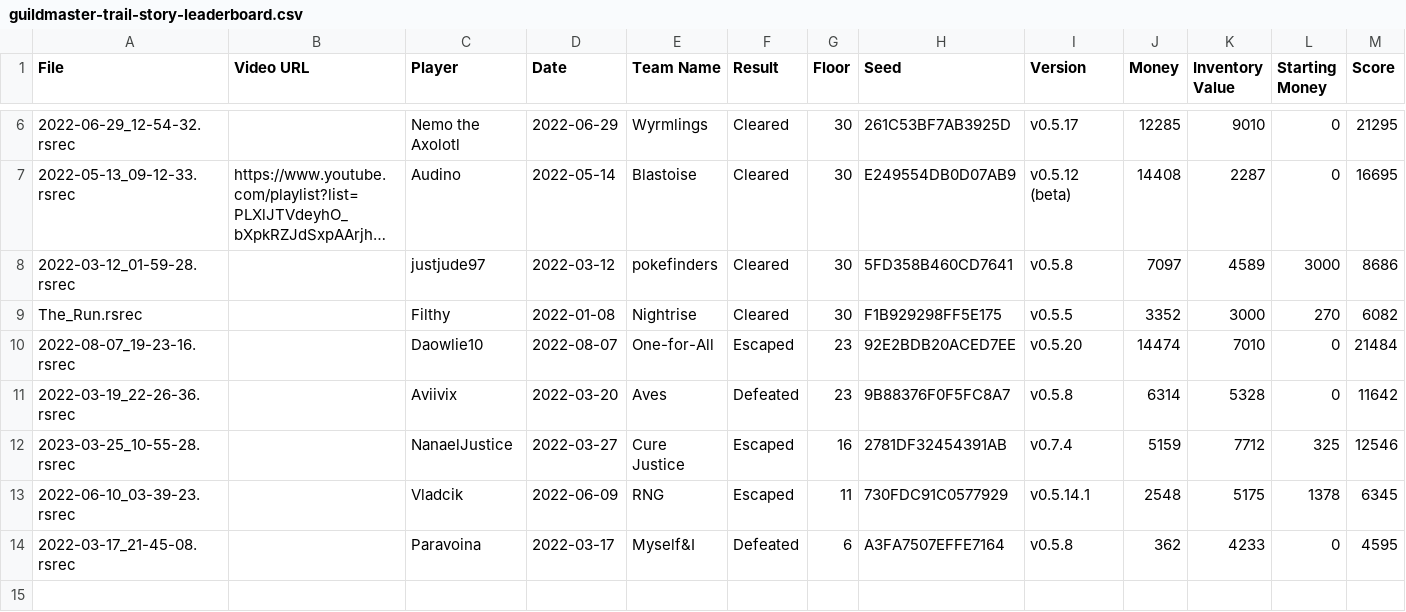
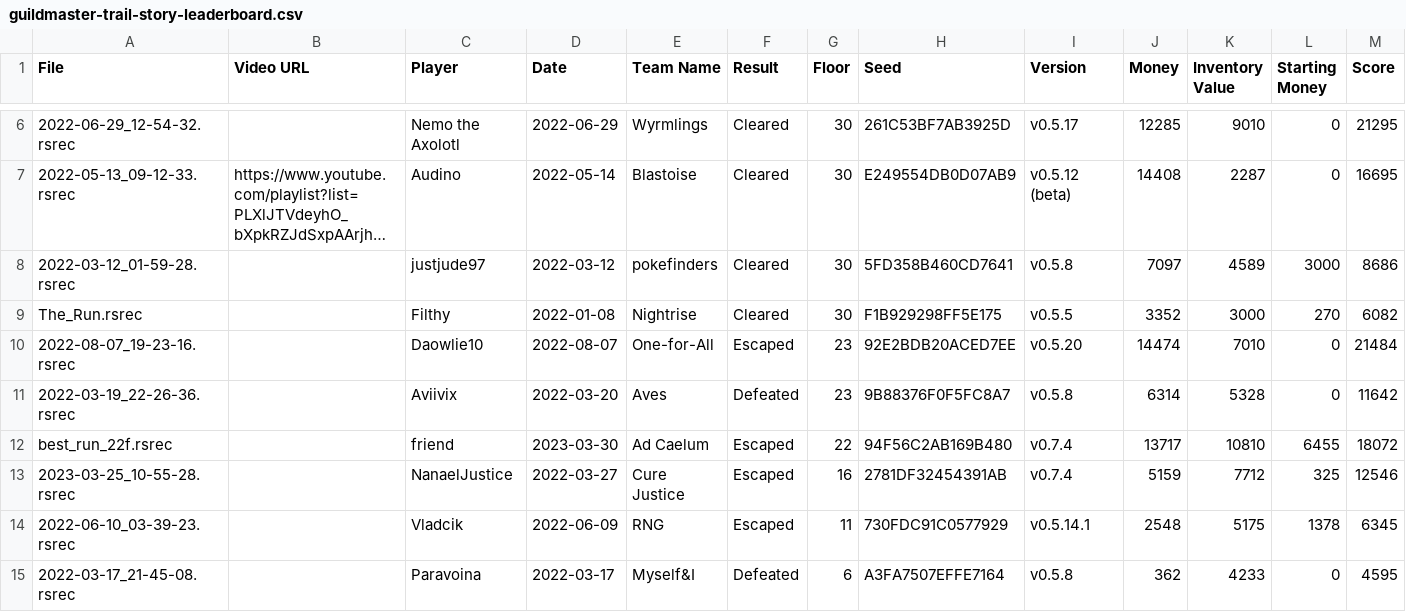
Before and after one commit to Shitpost-Sunkern/PMDO-Leaderboard, a CSV file: _data/guildmaster-trail-story-leaderboard.csv, drawn as a sheet; only a part is shown, gaps mark what is left out; long unchanged cells end in …; rows hold the shown columns only; the diff names each change by its address in the sheet, - before the commit and + after, or states it on an @@ line.

Commit message:
Leaderboard update Thu Mar 30 20:13:10 EDT 2023

```diff
--- a/_data/guildmaster-trail-story-leaderboard.csv
+++ b/_data/guildmaster-trail-story-leaderboard.csv
+row 12: best_run_22f.rsrec |  | friend | 2023-03-30 | Ad Caelum | Escaped | 22 | 94F56C2AB169B480 | v0.7.4 | 13717 | 10810 | 6455 | 18072
```
Also changed, not shown: 1 other file.
